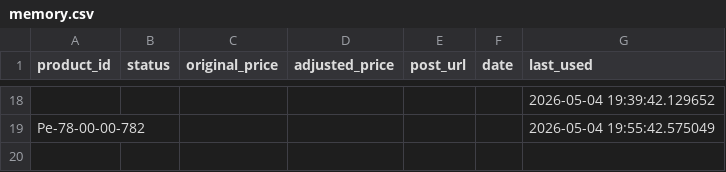
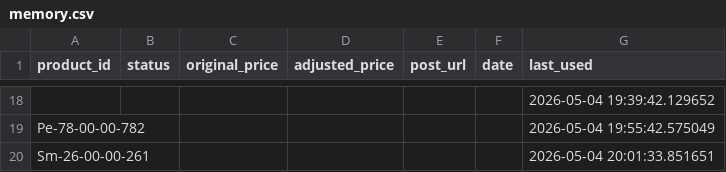
Before and after one commit to ishyishy87/AutoPostNooraxo, a CSV file: memory.csv, drawn as a sheet; only a part is shown, gaps mark what is left out; the diff names each change by its address in the sheet, - before the commit and + after, or states it on an @@ line.

```diff
--- a/memory.csv
+++ b/memory.csv
+row 20: Sm-26-00-00-261 |  |  |  |  |  | 2026-05-04 20:01:33.851651
```
Also changed, not shown: 1 other file.
